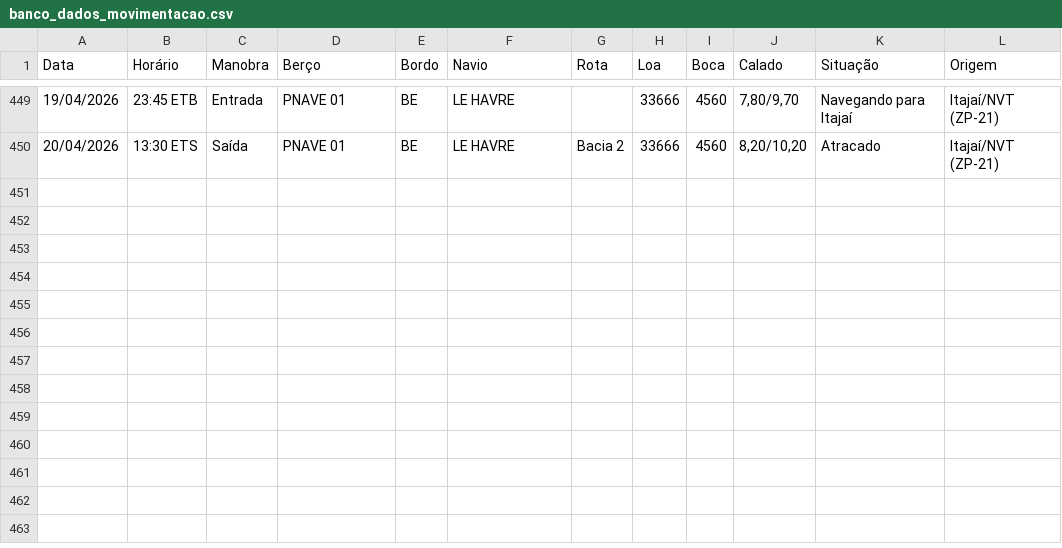
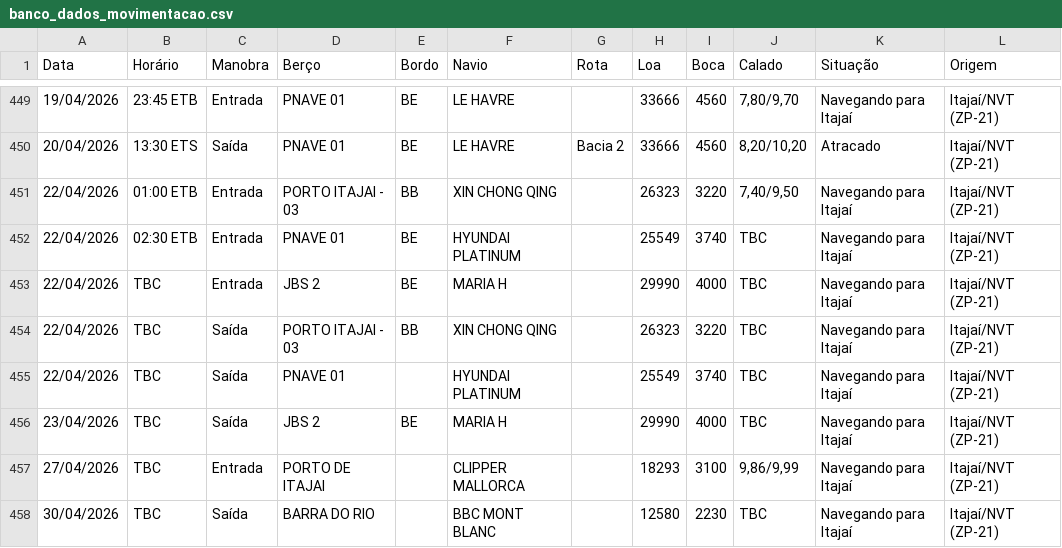
Before and after one commit to wagnerarins/monitoramento-portuario, a CSV file: banco_dados_movimentacao.csv, drawn as a sheet; only a part is shown, gaps mark what is left out.

```diff
--- a/banco_dados_movimentacao.csv
+++ b/banco_dados_movimentacao.csv
@@ -450 +450,9 @@
 20/04/2026,13:30 ETS,Saída,PNAVE 01,BE,LE HAVRE,Bacia 2,33666,4560,"8,20/10,20",Atracado,Itajaí/NVT (ZP-21)
+22/04/2026,01:00 ETB,Entrada,PORTO ITAJAI - 03,BB,XIN CHONG QING,,26323,3220,"7,40/9,50",Navegando para Itajaí,Itajaí/NVT (ZP-21)
+22/04/2026,02:30 ETB,Entrada,PNAVE 01,BE,HYUNDAI PLATINUM,,25549,3740,TBC,Navegando para Itajaí,Itajaí/NVT (ZP-21)
+22/04/2026,TBC,Entrada,JBS 2,BE,MARIA H,,29990,4000,TBC,Navegando para Itajaí,Itajaí/NVT (ZP-21)
+22/04/2026,TBC,Saída,PORTO ITAJAI - 03,BB,XIN CHONG QING,,26323,3220,TBC,Navegando para Itajaí,Itajaí/NVT (ZP-21)
+22/04/2026,TBC,Saída,PNAVE 01,,HYUNDAI PLATINUM,,25549,3740,TBC,Navegando para Itajaí,Itajaí/NVT (ZP-21)
+23/04/2026,TBC,Saída,JBS 2,BE,MARIA H,,29990,4000,TBC,Navegando para Itajaí,Itajaí/NVT (ZP-21)
+27/04/2026,TBC,Entrada,PORTO DE ITAJAI,,CLIPPER MALLORCA,,18293,3100,"9,86/9,99",Navegando para Itajaí,Itajaí/NVT (ZP-21)
+30/04/2026,TBC,Saída,BARRA DO RIO,,BBC MONT BLANC,,12580,2230,TBC,Navegando para Itajaí,Itajaí/NVT (ZP-21)
```
